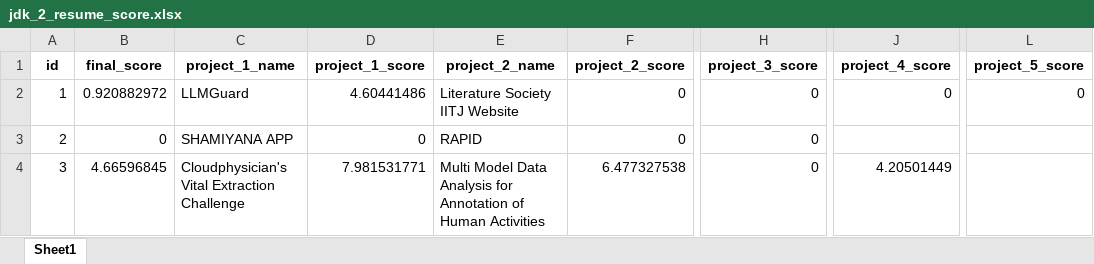
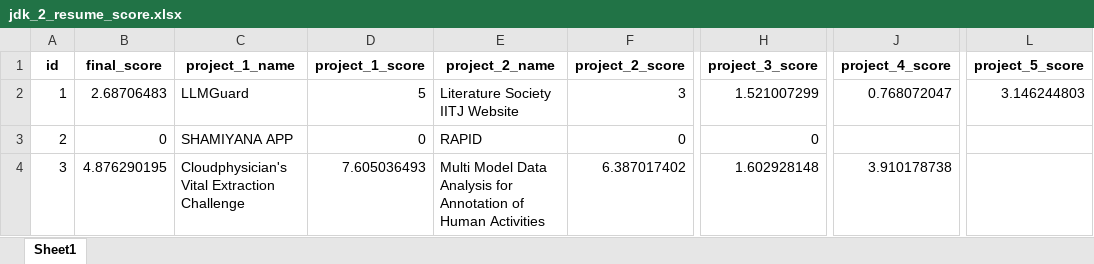
Before and after one commit to Shubh-Goyal-07/resume_matching, an Excel workbook: results/jdk_2_resume_score.xlsx, sheet Sheet1, drawn as a sheet; only a part is shown, gaps mark what is left out; values as stored, in another font and other column widths than the file's, no borders; the diff names each change by its address in the sheet, - before the commit and + after, or states it on an @@ line.

```diff
--- a/results/jdk_2_resume_score.xlsx (sheet Sheet1)
+++ b/results/jdk_2_resume_score.xlsx (sheet Sheet1)
-B2 (final_score): 0.920882972
+B2 (final_score): 2.68706483
-D2 (project_1_score): 4.60441486
+D2 (project_1_score): 5
-F2 (project_2_score): 0
+F2 (project_2_score): 3
-H2 (project_3_score): 0
+H2 (project_3_score): 1.521007299
-J2 (project_4_score): 0
+J2 (project_4_score): 0.768072047
-L2 (project_5_score): 0
+L2 (project_5_score): 3.146244803
-B4 (final_score): 4.66596845
+B4 (final_score): 4.876290195
-D4 (project_1_score): 7.981531771
+D4 (project_1_score): 7.605036493
-F4 (project_2_score): 6.477327538
+F4 (project_2_score): 6.387017402
-H4 (project_3_score): 0
+H4 (project_3_score): 1.602928148
-J4 (project_4_score): 4.20501449
+J4 (project_4_score): 3.910178738
```
Also changed, not shown: results/jdk_1_resume_score.xlsx, results/jdk_3_resume_score.xlsx, 7 other files.
